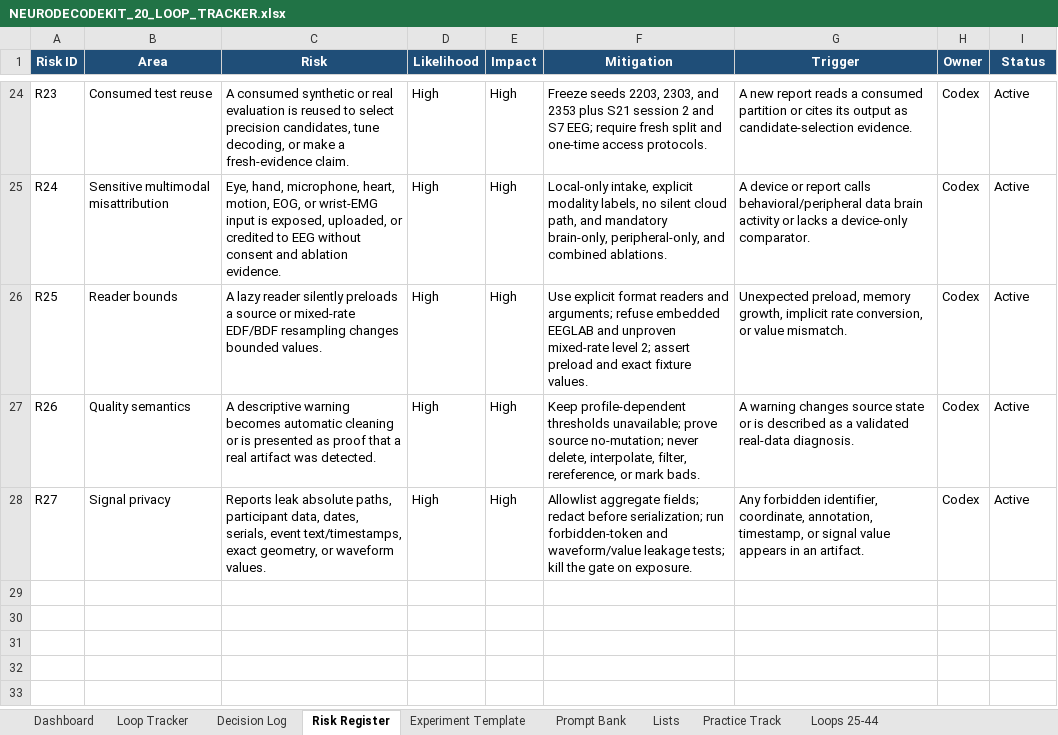
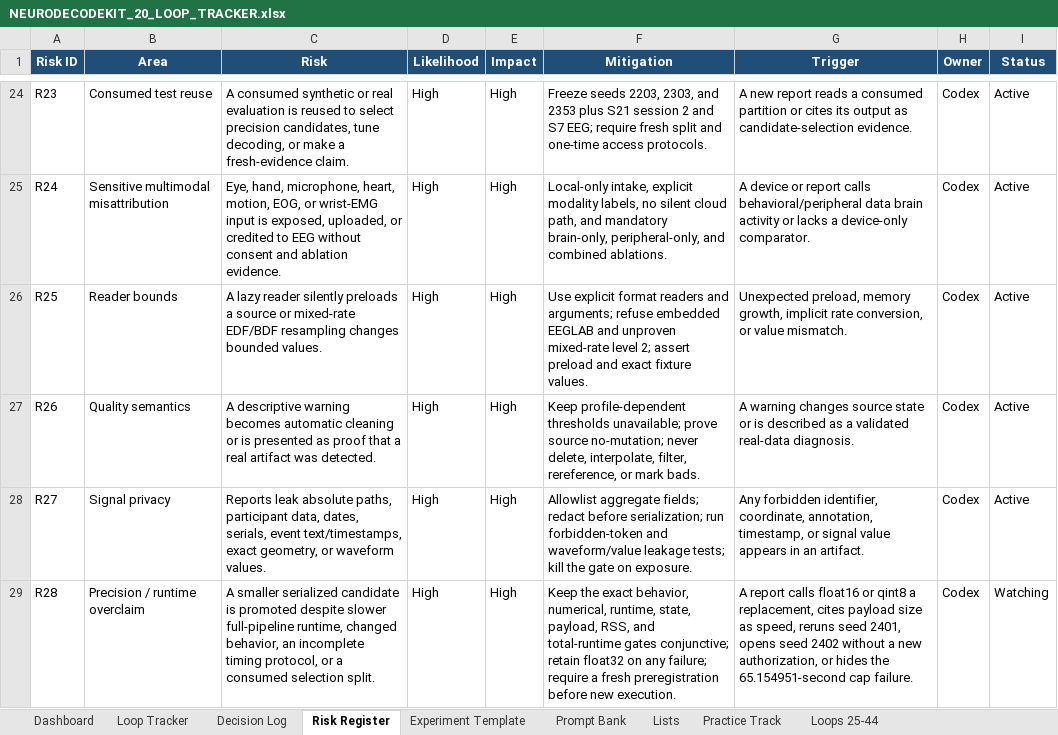
Before and after one commit to CheickDiakite-yikes/neurodecodekit, an Excel workbook: docs/NEURODECODEKIT_20_LOOP_TRACKER.xlsx, sheet Risk Register, drawn as a sheet; only a part is shown, gaps mark what is left out; values as stored, in another font and other column widths than the file's, no borders; table styles not drawn; the diff names each change by its address in the sheet, - before the commit and + after, or states it on an @@ line.

Commit message:
Close Loop 24 precision runtime gate

```diff
--- a/docs/NEURODECODEKIT_20_LOOP_TRACKER.xlsx (sheet Risk Register)
+++ b/docs/NEURODECODEKIT_20_LOOP_TRACKER.xlsx (sheet Risk Register)
+row 29: R28 | Precision / runtime overclaim | A smaller serialized candidate is promoted despite slower full-pipeline runtime, changed behavior, an incomplete timing protocol, or a consumed selection split. | High | High | Keep the exact behavior, numerical, runtime, state, payload, RSS, and total-runtime gates conjunctive; retain float32 on any failure; require a fresh preregistration before new execution. | A report calls float16 or qint8 a replacement, cites payload size as speed, reruns seed 2401, opens seed 2402 without a new authorization, or hides the 65.154951-second cap failure. | Codex | Watching
```
Also changed, not shown: sheet Prompt Bank, sheet Decision Log, sheet Dashboard, sheet Practice Track, sheet Loops 25-44, charts or pictures, 13 other files.
